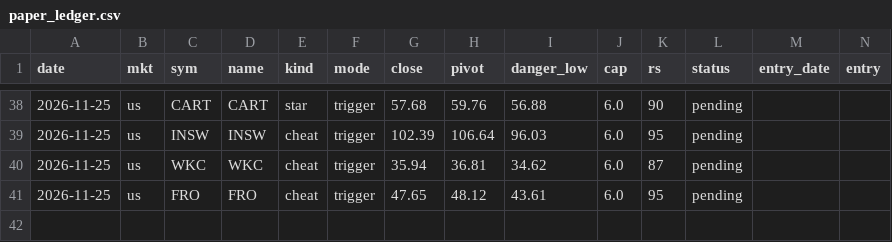
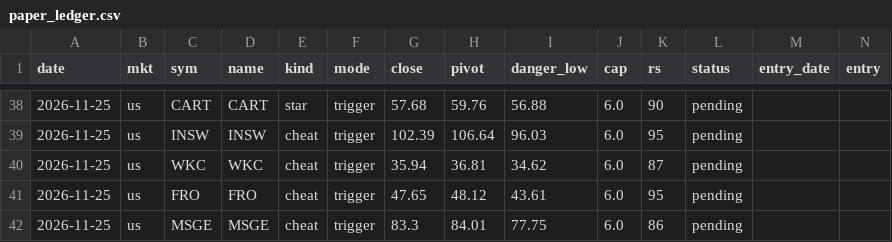
Before and after one commit to hsuan122/Mark_stock, a CSV file: paper_ledger.csv, drawn as a sheet; only a part is shown, gaps mark what is left out; rows hold the shown columns only; the diff names each change by its address in the sheet, - before the commit and + after, or states it on an @@ line.

```diff
--- a/paper_ledger.csv
+++ b/paper_ledger.csv
+row 42: 2026-11-25 | us | MSGE | MSGE | cheat | trigger | 83.3 | 84.01 | 77.75 | 6.0 | 86 | pending
```
Also changed, not shown: 1 other file.
